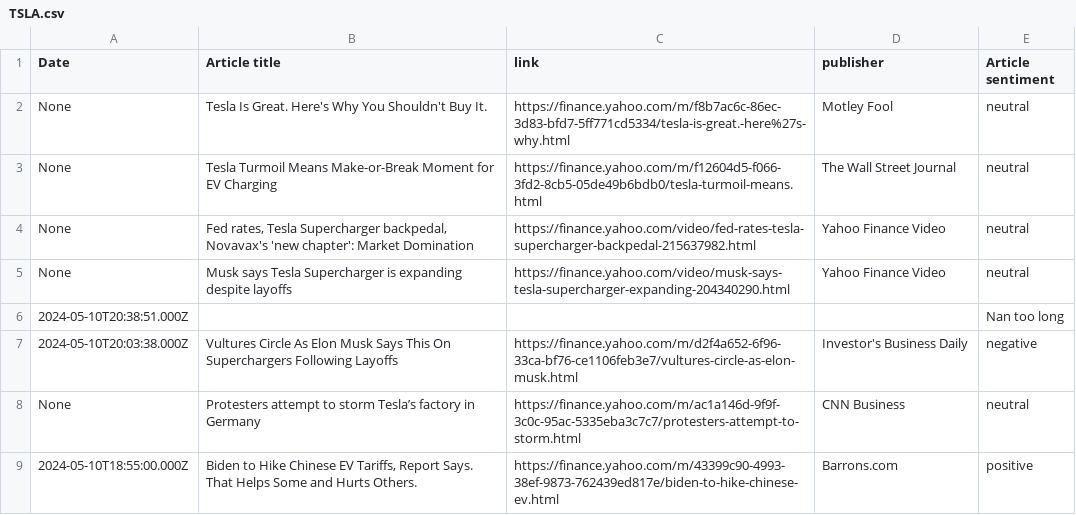
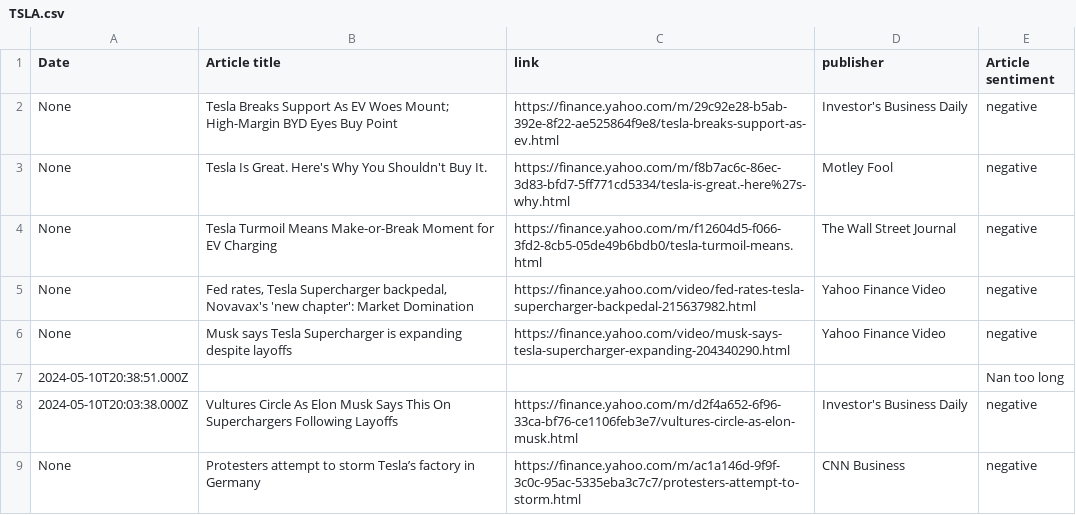
Before and after one commit to RodneyFinkel/stock_screener, a CSV file: out/TSLA.csv, drawn as a sheet.

```diff
--- a/out/TSLA.csv
+++ b/out/TSLA.csv
@@ -1,9 +1,9 @@
 Date,Article title,link,publisher,Article sentiment
-None,Tesla Is Great. Here's Why You Shouldn't Buy It.,https://finance.yahoo.com/m/f8b7ac6c-86ec-3d83-bfd7-5ff771cd5334/tesla-is-great.-here%27s-why.html,Motley Fool,neutral
-None,Tesla Turmoil Means Make-or-Break Moment for EV Charging,https://finance.yahoo.com/m/f12604d5-f066-3fd2-8cb5-05de49b6bdb0/tesla-turmoil-means.html,The Wall Street Journal,neutral
-None,"Fed rates, Tesla Supercharger backpedal, Novavax's 'new chapter': Market Domination",https://finance.yahoo.com/video/fed-rates-tesla-supercharger-backpedal-215637982.html,Yahoo Finance Video,neutral
-None,Musk says Tesla Supercharger is expanding despite layoffs,https://finance.yahoo.com/video/musk-says-tesla-supercharger-expanding-204340290.html,Yahoo Finance Video,neutral
+None,Tesla Breaks Support As EV Woes Mount; High-Margin BYD Eyes Buy Point,https://finance.yahoo.com/m/29c92e28-b5ab-392e-8f22-ae525864f9e8/tesla-breaks-support-as-ev.html,Investor's Business Daily,negative
+None,Tesla Is Great. Here's Why You Shouldn't Buy It.,https://finance.yahoo.com/m/f8b7ac6c-86ec-3d83-bfd7-5ff771cd5334/tesla-is-great.-here%27s-why.html,Motley Fool,negative
+None,Tesla Turmoil Means Make-or-Break Moment for EV Charging,https://finance.yahoo.com/m/f12604d5-f066-3fd2-8cb5-05de49b6bdb0/tesla-turmoil-means.html,The Wall Street Journal,negative
+None,"Fed rates, Tesla Supercharger backpedal, Novavax's 'new chapter': Market Domination",https://finance.yahoo.com/video/fed-rates-tesla-supercharger-backpedal-215637982.html,Yahoo Finance Video,negative
+None,Musk says Tesla Supercharger is expanding despite layoffs,https://finance.yahoo.com/video/musk-says-tesla-supercharger-expanding-204340290.html,Yahoo Finance Video,negative
 2024-05-10T20:38:51.000Z,,,,Nan too long
 2024-05-10T20:03:38.000Z,Vultures Circle As Elon Musk Says This On Superchargers Following Layoffs,https://finance.yahoo.com/m/d2f4a652-6f96-33ca-bf76-ce1106feb3e7/vultures-circle-as-elon-musk.html,Investor's Business Daily,negative
-None,Protesters attempt to storm Tesla’s factory in Germany,https://finance.yahoo.com/m/ac1a146d-9f9f-3c0c-95ac-5335eba3c7c7/protesters-attempt-to-storm.html,CNN Business,neutral
-2024-05-10T18:55:00.000Z,"Biden to Hike Chinese EV Tariffs, Report Says. That Helps Some and Hurts Others.",https://finance.yahoo.com/m/43399c90-4993-38ef-9873-762439ed817e/biden-to-hike-chinese-ev.html,Barrons.com,positive
+None,Protesters attempt to storm Tesla’s factory in Germany,https://finance.yahoo.com/m/ac1a146d-9f9f-3c0c-95ac-5335eba3c7c7/protesters-attempt-to-storm.html,CNN Business,negative
```
Also changed, not shown: out/GE.csv, 5 other files.
